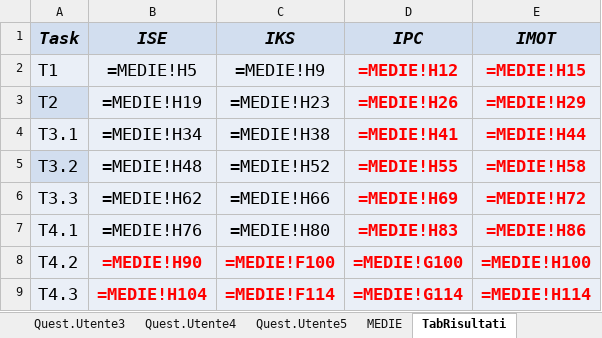
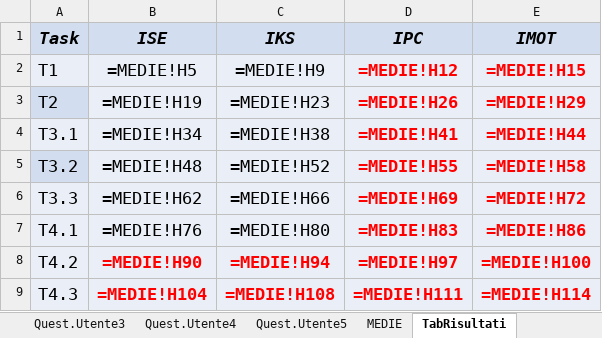
Before and after one commit to GIACOMOLENTINI/Gruppo11-SwanisApp, an Excel workbook: Consegne/Consegna n.4/QuestionariUtenti.xlsx, sheet TabRisultati, drawn as a sheet; values as stored, in another font and other column widths than the file's, no borders; formulas are shown in place of their values; the diff names each change by its address in the sheet, - before the commit and + after, or states it on an @@ line.

Commit message:
Updaate qestionario
Update

```diff
--- a/Consegne/Consegna n.4/QuestionariUtenti.xlsx (sheet TabRisultati)
+++ b/Consegne/Consegna n.4/QuestionariUtenti.xlsx (sheet TabRisultati)
-C8 (IKS): =MEDIE!F100
+C8 (IKS): =MEDIE!H94
-D8 (IPC): =MEDIE!G100
+D8 (IPC): =MEDIE!H97
-C9 (IKS): =MEDIE!F114
+C9 (IKS): =MEDIE!H108
-D9 (IPC): =MEDIE!G114
+D9 (IPC): =MEDIE!H111
```
